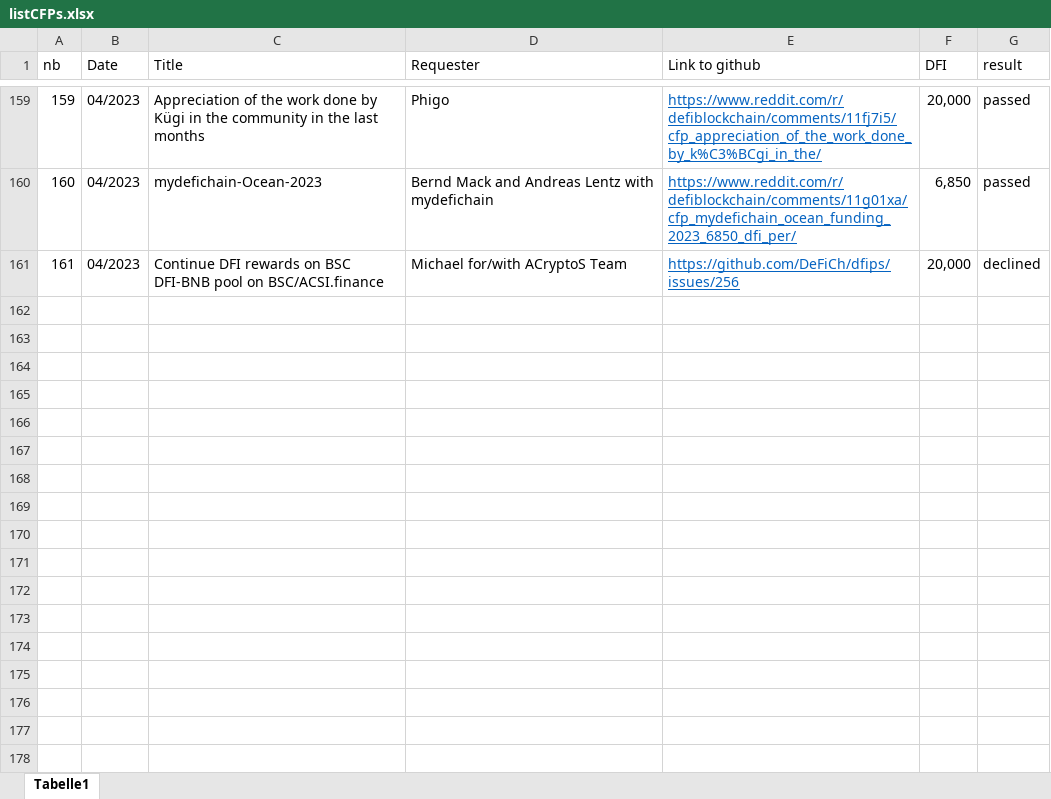
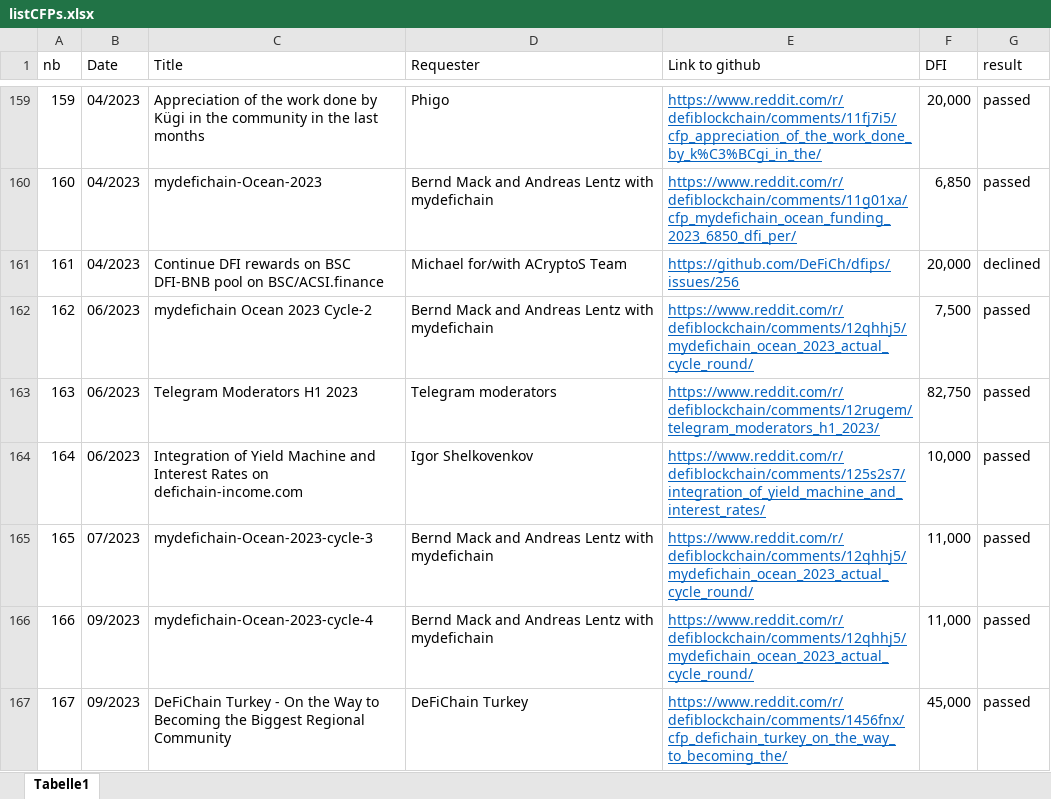
Before and after one commit to DeFi-Analytics/DeFi-Analytics, an Excel workbook: data/listCFPs.xlsx, sheet Tabelle1, drawn as a sheet; only a part is shown, gaps mark what is left out; values as stored, in another font and other column widths than the file's, no borders; the diff names each change by its address in the sheet, - before the commit and + after, or states it on an @@ line.

Commit message:
#300 update CFP list

```diff
--- a/data/listCFPs.xlsx (sheet Tabelle1)
+++ b/data/listCFPs.xlsx (sheet Tabelle1)
+row 162: 162 | 06/2023 | mydefichain Ocean 2023 Cycle-2 | Bernd Mack and Andreas Lentz with mydefichain | https://www.reddit.com/r/defiblockchain/comments/12qhhj5/mydefichain_ocean_2023_actual_cycle_round/ | 7,500 | passed
+row 163: 163 | 06/2023 | Telegram Moderators H1 2023 | Telegram moderators | https://www.reddit.com/r/defiblockchain/comments/12rugem/telegram_moderators_h1_2023/ | 82,750 | passed
+row 164: 164 | 06/2023 | Integration of Yield Machine and Interest Rates on defichain-income.com | Igor Shelkovenkov | https://www.reddit.com/r/defiblockchain/comments/125s2s7/integration_of_yield_machine_and_interest_rates/ | 10,000 | passed
+row 165: 165 | 07/2023 | mydefichain-Ocean-2023-cycle-3 | Bernd Mack and Andreas Lentz with mydefichain | https://www.reddit.com/r/defiblockchain/comments/12qhhj5/mydefichain_ocean_2023_actual_cycle_round/ | 11,000 | passed
+row 166: 166 | 09/2023 | mydefichain-Ocean-2023-cycle-4 | Bernd Mack and Andreas Lentz with mydefichain | https://www.reddit.com/r/defiblockchain/comments/12qhhj5/mydefichain_ocean_2023_actual_cycle_round/ | 11,000 | passed
+row 167: 167 | 09/2023 | DeFiChain Turkey - On the Way to Becoming the Biggest Regional Community | DeFiChain Turkey | https://www.reddit.com/r/defiblockchain/comments/1456fnx/cfp_defichain_turkey_on_the_way_to_becoming_the/ | 45,000 | passed
```
